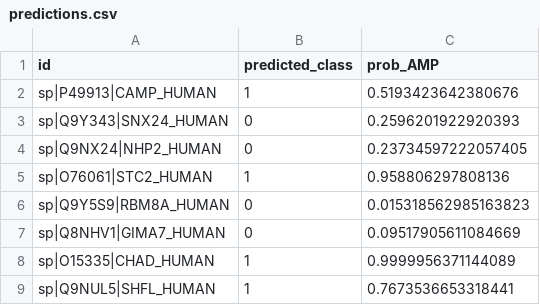
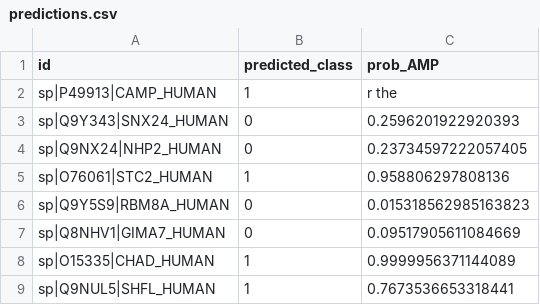
Before and after one commit to KYinXu/Peptide-Anti-microbial-Properties-Prediction, a CSV file: predictions.csv, drawn as a sheet.

```diff
--- a/predictions.csv
+++ b/predictions.csv
@@ -1,3 +1,3 @@
 id,predicted_class,prob_AMP
-sp|P49913|CAMP_HUMAN,1,0.5193423642380676
+sp|P49913|CAMP_HUMAN,1,r the
 sp|Q9Y343|SNX24_HUMAN,0,0.2596201922920393
```
Also changed, not shown: 8 other files.
